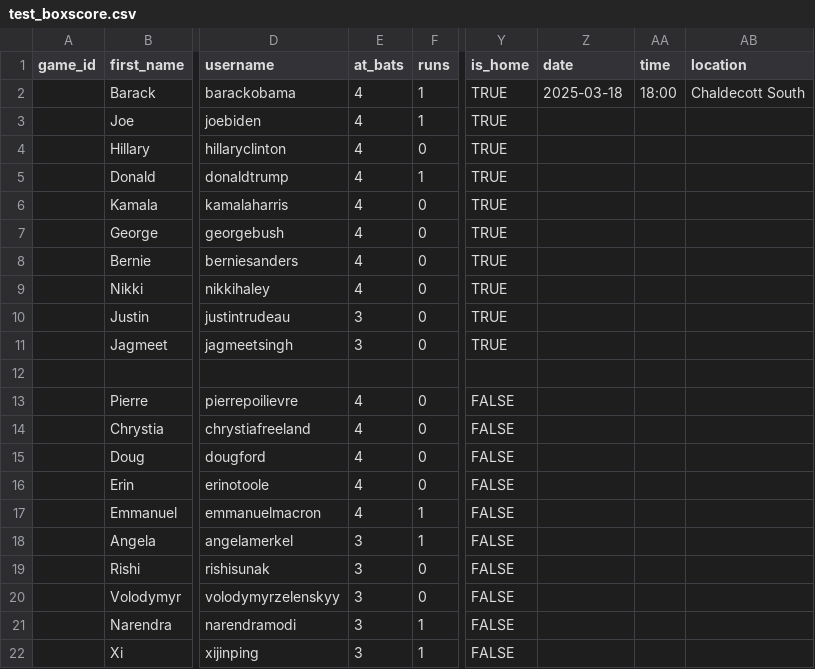
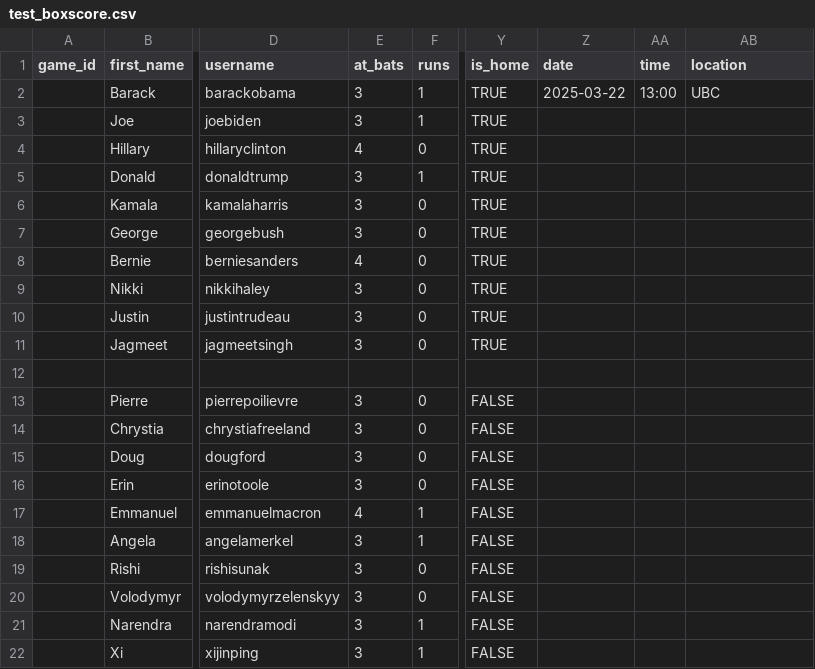
Before and after one commit to titancoder12/web3sportsdraft, a CSV file: docs/test_boxscore.csv, drawn as a sheet; only a part is shown, gaps mark what is left out; the diff names each change by its address in the sheet, - before the commit and + after, or states it on an @@ line.

Commit message:
test data

```diff
--- a/docs/test_boxscore.csv
+++ b/docs/test_boxscore.csv
-E2:E3 (at_bats): 4
+E2:E3 (at_bats): 3
-Z2 (date): 2025-03-18
+Z2 (date): 2025-03-22
-AA2 (time): 18:00
+AA2 (time): 13:00
-AB2 (location): Chaldecott South
+AB2 (location): UBC
-E5:E7 (at_bats): 4
+E5:E7 (at_bats): 3
-E9 (at_bats): 4
+E9 (at_bats): 3
-E13:E16 (at_bats): 4
+E13:E16 (at_bats): 3
```
